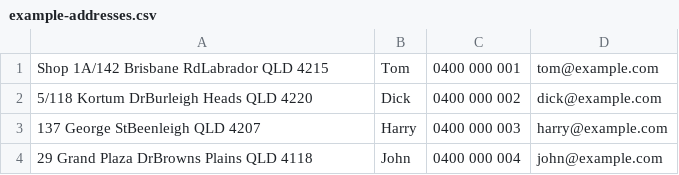
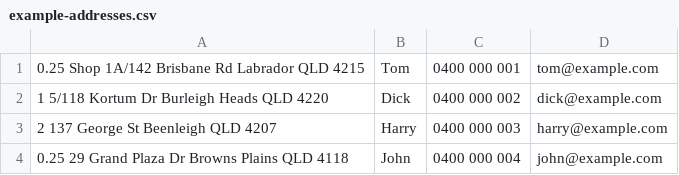
Before and after one commit to coletek/pyGoogleMapsPathPlanner, a CSV file: example-addresses.csv, drawn as a sheet.

```diff
--- a/example-addresses.csv
+++ b/example-addresses.csv
@@ -1,4 +1,4 @@
-Shop 1A/142 Brisbane RdLabrador QLD 4215, Tom, 0400 000 001, tom@example.com
-5/118 Kortum DrBurleigh Heads QLD 4220, Dick, 0400 000 002, dick@example.com
-137 George StBeenleigh QLD 4207, Harry, 0400 000 003, harry@example.com
-29 Grand Plaza DrBrowns Plains QLD 4118, John, 0400 000 004, john@example.com
+0.25 Shop 1A/142 Brisbane Rd Labrador QLD 4215, Tom, 0400 000 001, tom@example.com
+1 5/118 Kortum Dr Burleigh Heads QLD 4220, Dick, 0400 000 002, dick@example.com
+2 137 George St Beenleigh QLD 4207, Harry, 0400 000 003, harry@example.com
+0.25 29 Grand Plaza Dr Browns Plains QLD 4118, John, 0400 000 004, john@example.com
```
Also changed, not shown: 2 other files.
